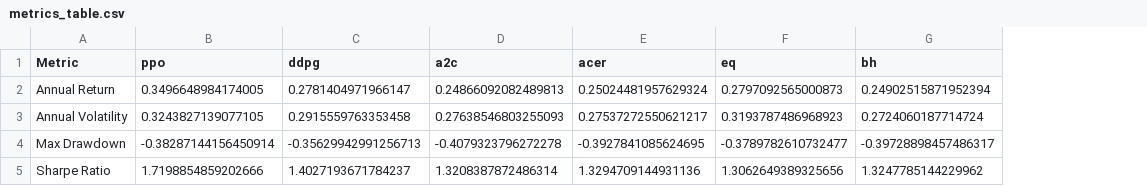
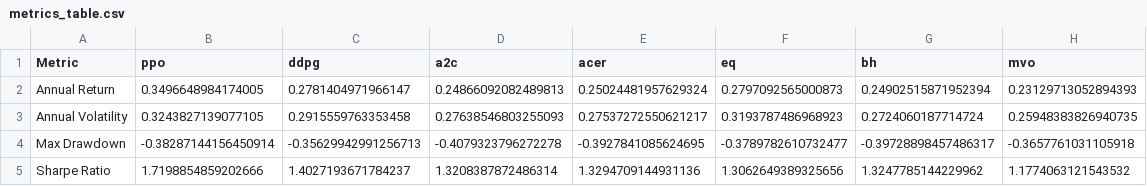
Before and after one commit to mye8503/ECE1508, a CSV file: metrics_table.csv, drawn as a sheet; the diff names each change by its address in the sheet, - before the commit and + after, or states it on an @@ line.

Commit message:
includes MVO

```diff
--- a/metrics_table.csv
+++ b/metrics_table.csv
+column H (mvo), rows 2-5: 0.23129713052894393 | 0.25948383826940735 | -0.3657761031105918 | 1.1774063121543532
```
